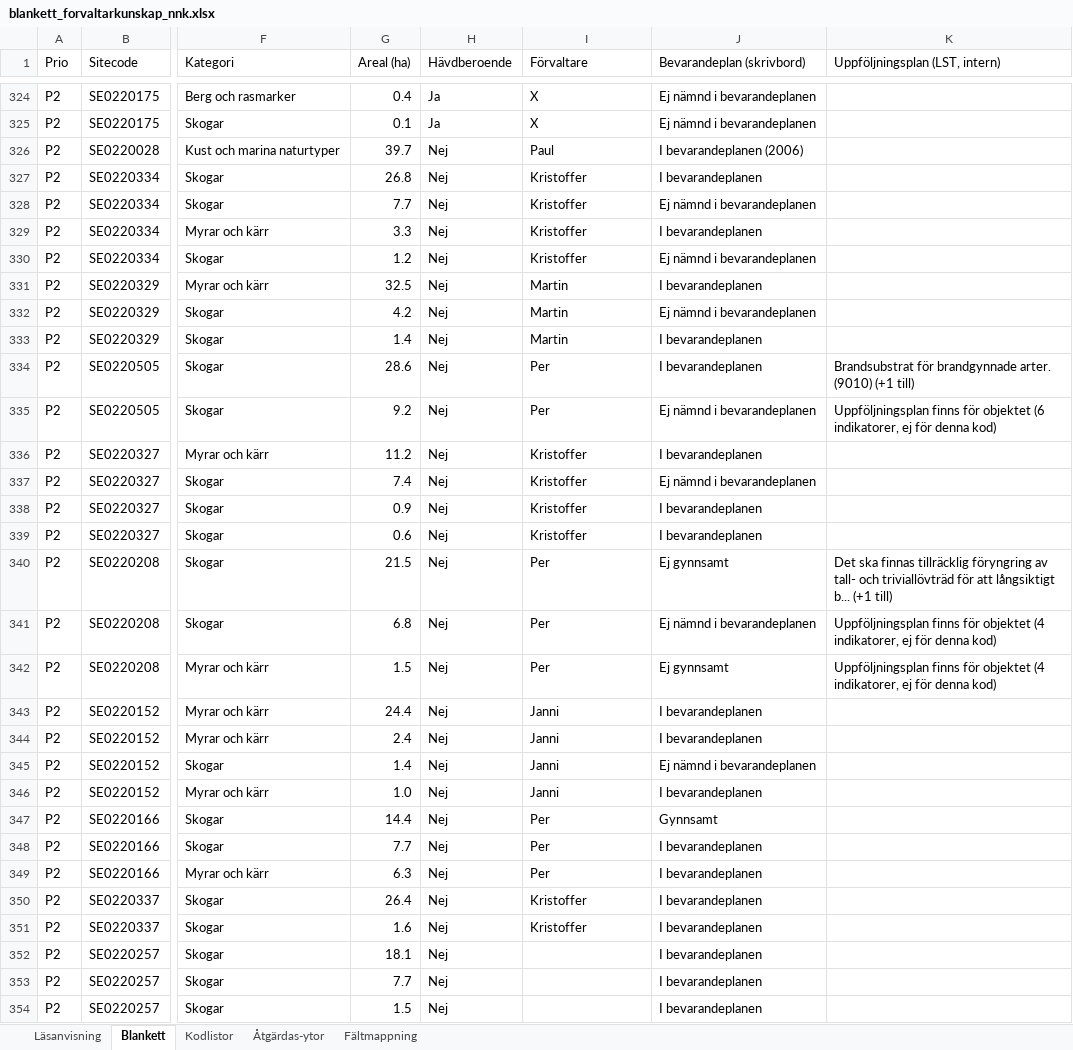
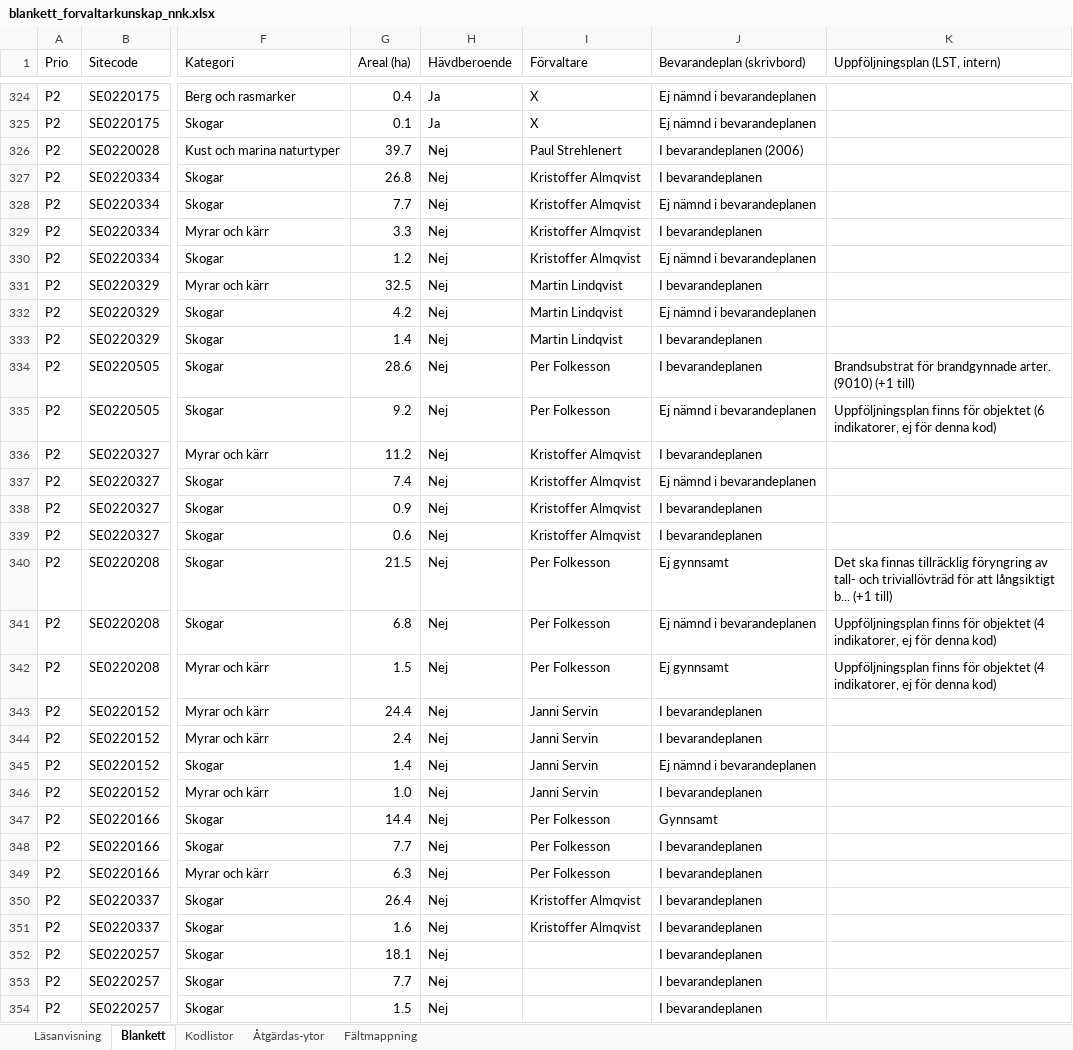
Before and after one commit to ulfboge/nnk-granskning-2026, an Excel workbook: blanketter/blankett_forvaltarkunskap_nnk.xlsx, sheet Blankett, drawn as a sheet; only a part is shown, gaps mark what is left out; values as stored, in another font and other column widths than the file's, no cell formats; the diff covers the shown part only; the diff names each change by its address in the sheet, - before the commit and + after, or states it on an @@ line.

Commit message:
Synka blankett_forvaltarkunskap_nnk.xlsx med v1.5 (fullt namn + mailto-länk för Förvaltare)
Johan har godkänt publicering av namn+jobb-e-post för Naturvårdsenhetens
reservatsförvaltare (löser identiteten bakom Paul/Sari/Kristoffer på
Skärgårdsreservaten). Den faktiska arbetskopian som fylls i flyttas till
G:-enheten och blir därmed internt synlig — GitHub-kopian är fortsatt bara
senaste genererade referensversionen.

```diff
--- a/blanketter/blankett_forvaltarkunskap_nnk.xlsx (sheet Blankett)
+++ b/blanketter/blankett_forvaltarkunskap_nnk.xlsx (sheet Blankett)
-I326 (Förvaltare): Paul
+I326 (Förvaltare): Paul Strehlenert
-I327:I330 (Förvaltare): Kristoffer
+I327:I330 (Förvaltare): Kristoffer Almqvist
-I331:I333 (Förvaltare): Martin
+I331:I333 (Förvaltare): Martin Lindqvist
-I334:I335 (Förvaltare): Per
+I334:I335 (Förvaltare): Per Folkesson
-I336:I339 (Förvaltare): Kristoffer
+I336:I339 (Förvaltare): Kristoffer Almqvist
-I340:I342 (Förvaltare): Per
+I340:I342 (Förvaltare): Per Folkesson
-I343:I346 (Förvaltare): Janni
+I343:I346 (Förvaltare): Janni Servin
-I347:I349 (Förvaltare): Per
+I347:I349 (Förvaltare): Per Folkesson
-I350:I351 (Förvaltare): Kristoffer
+I350:I351 (Förvaltare): Kristoffer Almqvist
```
Also changed, not shown: 442 edited cells elsewhere in this sheet, sheet Läsanvisning, cell formats.
